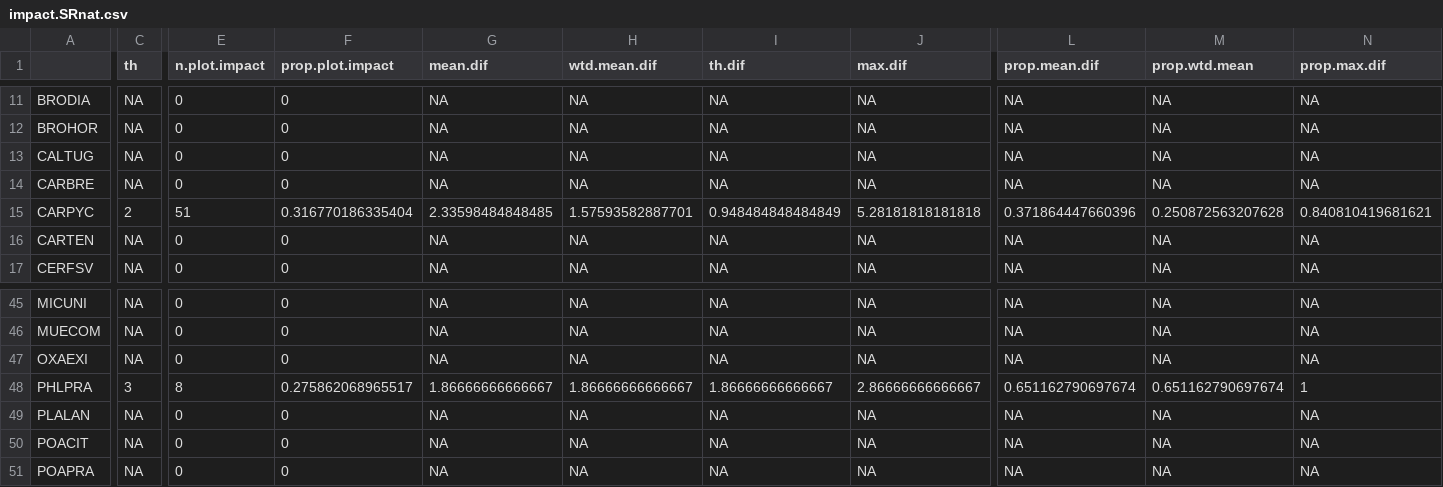
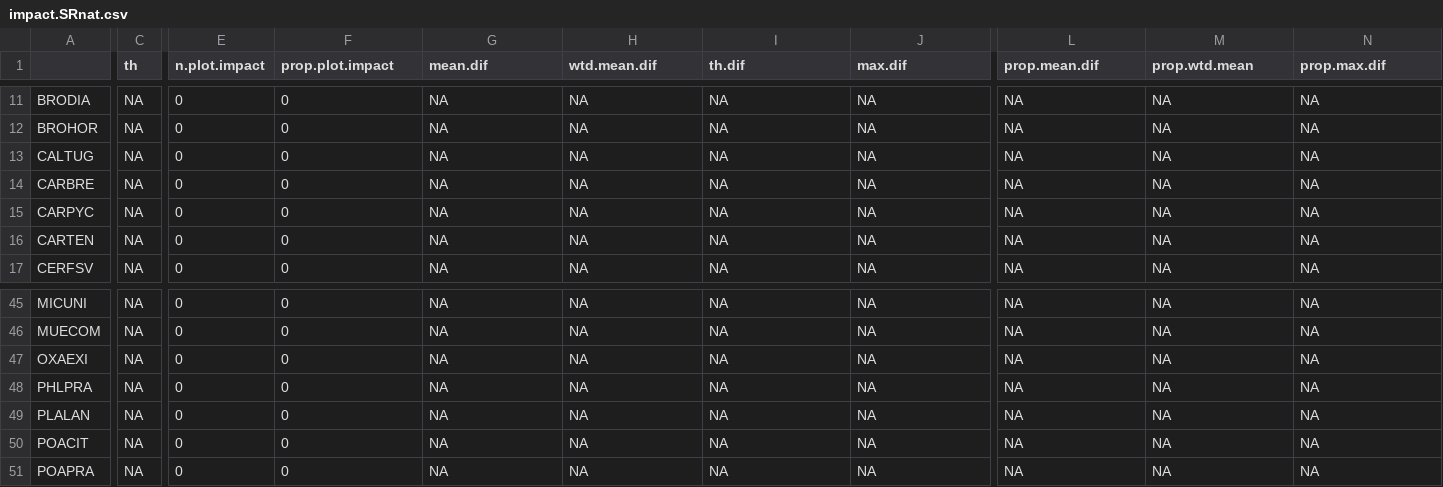
Before and after one commit to maudbv/Critical-abundances-BP, a CSV file: impact.SRnat.csv, drawn as a sheet; only a part is shown, gaps mark what is left out; the diff covers the shown part only; the diff names each change by its address in the sheet, - before the commit and + after, or states it on an @@ line.

```diff
--- a/impact.SRnat.csv
+++ b/impact.SRnat.csv
-C15 (th): 2
+C15 (th): NA
-E15 (n.plot.impact): 51
+E15 (n.plot.impact): 0
-F15 (prop.plot.impact): 0.316770186335404
+F15 (prop.plot.impact): 0
-G15 (mean.dif): 2.33598484848485
+G15 (mean.dif): NA
-H15 (wtd.mean.dif): 1.57593582887701
+H15 (wtd.mean.dif): NA
-I15 (th.dif): 0.948484848484849
+I15 (th.dif): NA
-J15 (max.dif): 5.28181818181818
+J15 (max.dif): NA
-L15 (prop.mean.dif): 0.371864447660396
+L15 (prop.mean.dif): NA
-M15 (prop.wtd.mean): 0.250872563207628
+M15 (prop.wtd.mean): NA
-N15 (prop.max.dif): 0.840810419681621
+N15 (prop.max.dif): NA
-C48 (th): 3
+C48 (th): NA
-E48 (n.plot.impact): 8
+E48 (n.plot.impact): 0
-F48 (prop.plot.impact): 0.275862068965517
+F48 (prop.plot.impact): 0
-G48 (mean.dif): 1.86666666666667
+G48 (mean.dif): NA
-H48 (wtd.mean.dif): 1.86666666666667
+H48 (wtd.mean.dif): NA
-I48 (th.dif): 1.86666666666667
+I48 (th.dif): NA
-J48 (max.dif): 2.86666666666667
+J48 (max.dif): NA
-L48 (prop.mean.dif): 0.651162790697674
+L48 (prop.mean.dif): NA
-M48 (prop.wtd.mean): 0.651162790697674
+M48 (prop.wtd.mean): NA
-N48 (prop.max.dif): 1
+N48 (prop.max.dif): NA
```
Also changed, not shown: 2 edited cells elsewhere in this file, Spearman correlations.csv, impact.SRali.csv, 10 other files.
